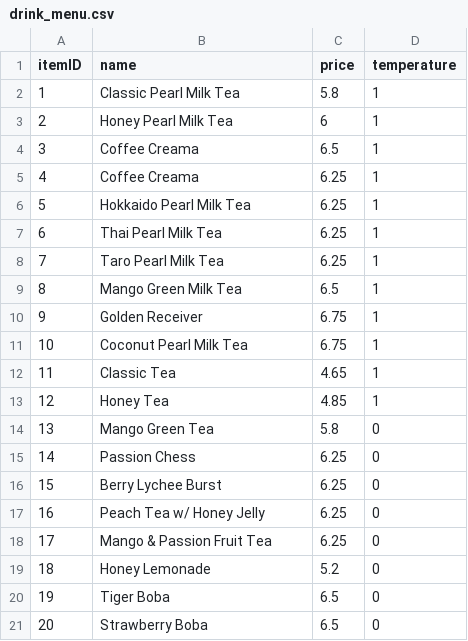
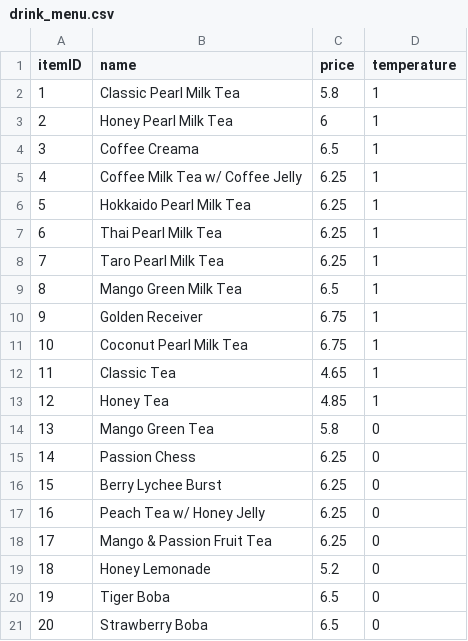
Before and after one commit to CSCE-331-Fall-2026-901-912/squad_94_project_2, a CSV file: database_SQL/csv_data/drink_menu.csv, drawn as a sheet.

```diff
--- a/database_SQL/csv_data/drink_menu.csv
+++ b/database_SQL/csv_data/drink_menu.csv
@@ -4,3 +4,3 @@ itemID,name,price,temperature
 3,Coffee Creama,6.5,1
-4,Coffee Creama,6.25,1
+4,Coffee Milk Tea w/ Coffee Jelly,6.25,1
 5,Hokkaido Pearl Milk Tea,6.25,1
```
Also changed, not shown: 1 other file.
